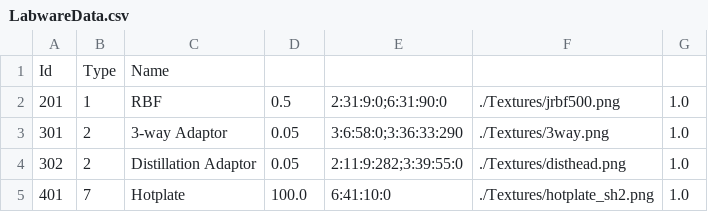
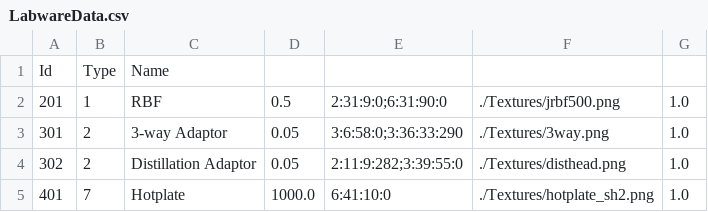
Before and after one commit to filip256/chemgine, a CSV file: Chemgine/Data/LabwareData.csv, drawn as a sheet.

```diff
--- a/Chemgine/Data/LabwareData.csv
+++ b/Chemgine/Data/LabwareData.csv
@@ -4,2 +4,2 @@ Id,Type,Name,,
 302,2,Distillation Adaptor,0.05,2:11:9:282;3:39:55:0,./Textures/disthead.png,1.0
-401,7,Hotplate,100.0,6:41:10:0,./Textures/hotplate_sh2.png,1.0
+401,7,Hotplate,1000.0,6:41:10:0,./Textures/hotplate_sh2.png,1.0
```
Also changed, not shown: Chemgine/Data/ReactionData.csv, Chemgine/Out/molecules.out.csv, 46 other files.
